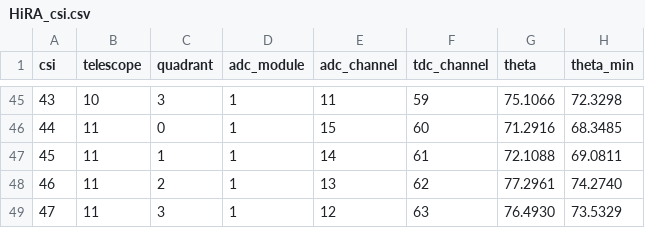
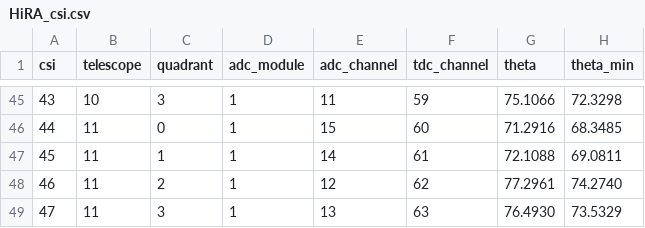
Before and after one commit to brownsfrib/e23058-unpacker, a CSV file: input/HIRA/geometry/HiRA_csi.csv, drawn as a sheet; only a part is shown, gaps mark what is left out; the diff names each change by its address in the sheet, - before the commit and + after, or states it on an @@ line.

```diff
--- a/input/HIRA/geometry/HiRA_csi.csv
+++ b/input/HIRA/geometry/HiRA_csi.csv
-E48 (adc_channel): 13
+E48 (adc_channel): 12
-E49 (adc_channel): 12
+E49 (adc_channel): 13
```
Also changed, not shown: input/HIRA/ADCMapping.csv.
